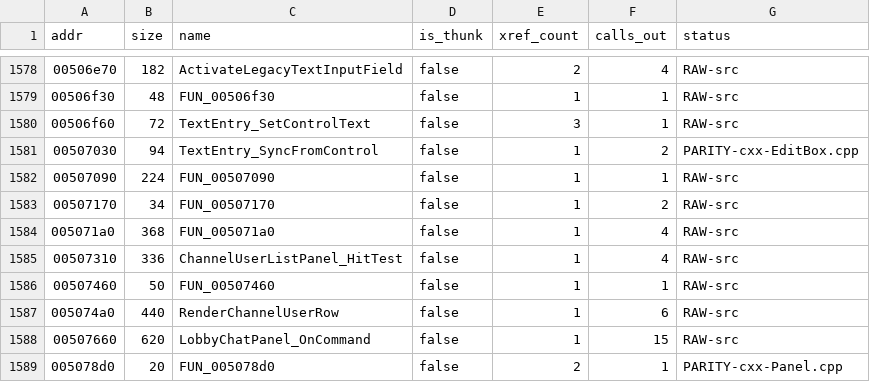
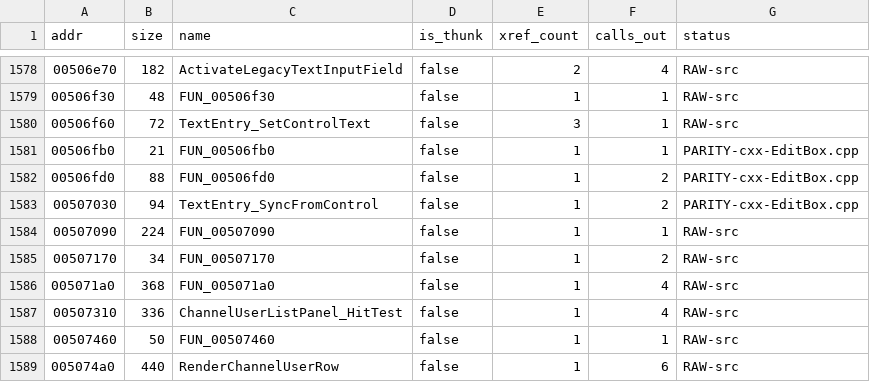
Before and after one commit to colemancda/GunBound-Decomp, a CSV file: PROGRESS.csv, drawn as a sheet; only a part is shown, gaps mark what is left out; the shorter side is filled out with more unchanged rows; the diff names each change by its address in the sheet, - before the commit and + after, or states it on an @@ line.

Commit message:
Carve CEditBox's slots 0 and 2 (0x506fb0, 0x506fd0) and wire them.
Vtable 0x557c84 (CEditBox, built by CreateTextEntryWidget) has its own
slot 0 and slot 2. Both were UNCARVED, so the C++ class inherited
CWidget::SetFocus and CWidget::OnMouseDown, and focusing a text field
never pointed the shared EDIT control at it.

0x506fb0, slot 0, SetFocus(bool), 21 bytes:
  mov eax,ecx / mov cl,[esp+4] / test cl,cl / mov [eax+4],cl
  je 0x506fc2 / call 0x506e70 / ret 4
This is the base m_focused store, plus a call to 0x506e70
(ActivateLegacyTextInputField, EAX = this) when the field gains focus.

0x506fd0, slot 2, OnMouseDown(x, y), 88 bytes, ret 8: if m_hidden
(+0x1e) is clear and the point is strictly inside the rect (the
cmp/jge pairs at 0x506fe4-0x506fff against +0x28/+0x30 and
+0x2c/+0x34), it sets m_focused = 1 (0x507003), calls 0x506e70 with
EAX = this (0x507001/0x507007), and returns 1. Otherwise it returns the
non-virtual child broadcast `call 0x50e8e0` (MouseDownChildren, ECX
still this, y and x pushed at 0x507016/0x507017).

0x506e70 was already ported, as ActivateLegacyTextInputField(int).
callsite_regs.py finds exactly two calls to it, 0x506fbd and 0x507007,
which are these two slots. Its `this` is therefore a CEditBox (+0x38
m_text, +0x138 m_maxLen, +8 m_parent), and its header now says so.
Neither slot has any other caller, so both are written directly as
CEditBox members in EditBox.cpp. functions.h gets
ActivateLegacyTextInputField's one-argument prototype. It has no C
callers, so nothing else changes.

PROGRESS.csv gains the two rows, and docs/vtable_census.txt is
regenerated by tools/vtable_census.py with the header block kept. The
only change there is these two slots going from UNCARVED to their
FUN_ names.

0x506e70's first act is `call 0x50e820` with EBX = the field and EDI =
its parent, and that clears focus on the siblings. Its sibling
SetFocus(0) call is fixed in the next commit.

```diff
--- a/PROGRESS.csv
+++ b/PROGRESS.csv
+row 1581: 00506fb0 | 21 | FUN_00506fb0 | false | 1 | 1 | PARITY-cxx-EditBox.cpp
+row 1582: 00506fd0 | 88 | FUN_00506fd0 | false | 1 | 2 | PARITY-cxx-EditBox.cpp
```
Also changed, not shown: 5 other files.
